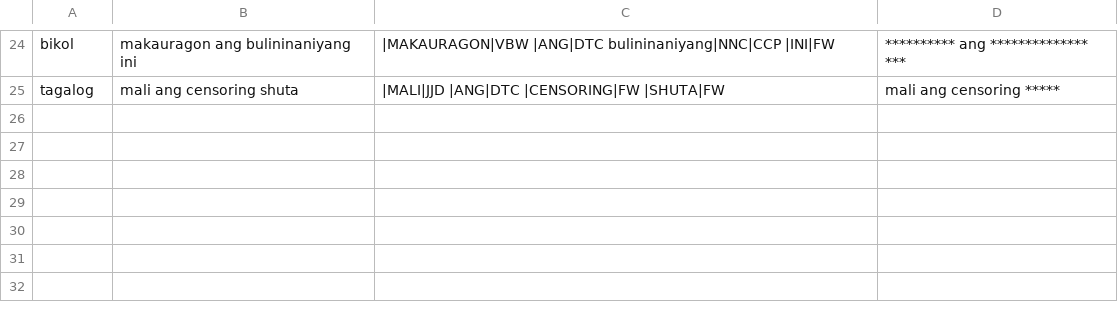
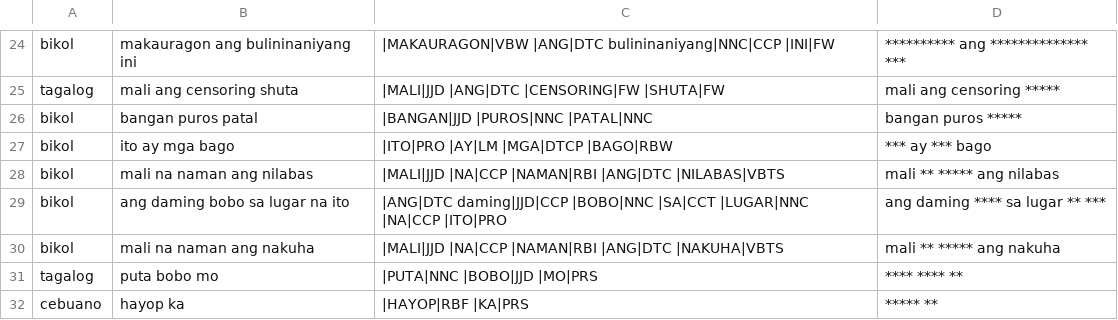
Before and after one commit to lalanglarano/TAKLUBAN-FILIPINO-NATIVE-LANGUAGE-PROFANE-DETECTION, a CSV file: POSdata.csv, drawn as a sheet; only a part is shown, gaps mark what is left out.

```diff
--- a/POSdata.csv
+++ b/POSdata.csv
@@ -25 +25,8 @@ bikol,makauragon ang bulininaniyang ini,|MAKAURAGON|VBW |ANG|DTC bulininaniyang|
 tagalog,mali ang censoring shuta,|MALI|JJD |ANG|DTC |CENSORING|FW |SHUTA|FW,mali ang censoring *****
+bikol,bangan puros patal,|BANGAN|JJD |PUROS|NNC |PATAL|NNC,bangan puros *****
+bikol,ito ay mga bago,|ITO|PRO |AY|LM |MGA|DTCP |BAGO|RBW,*** ay *** bago
+bikol,mali na naman ang nilabas,|MALI|JJD |NA|CCP |NAMAN|RBI |ANG|DTC |NILABAS|VBTS,mali ** ***** ang nilabas
+bikol,ang daming bobo sa lugar na ito,|ANG|DTC daming|JJD|CCP |BOBO|NNC |SA|CCT |LUGAR|NNC |NA|CCP |ITO|PRO,ang daming **** sa lugar ** ***
+bikol,mali na naman ang nakuha,|MALI|JJD |NA|CCP |NAMAN|RBI |ANG|DTC |NAKUHA|VBTS,mali ** ***** ang nakuha
+tagalog,puta bobo mo,|PUTA|NNC |BOBO|JJD |MO|PRS,**** **** **
+cebuano,hayop ka,|HAYOP|RBF |KA|PRS,***** **
```
Also changed, not shown: profanity_dictionary.csv, 8 other files.
